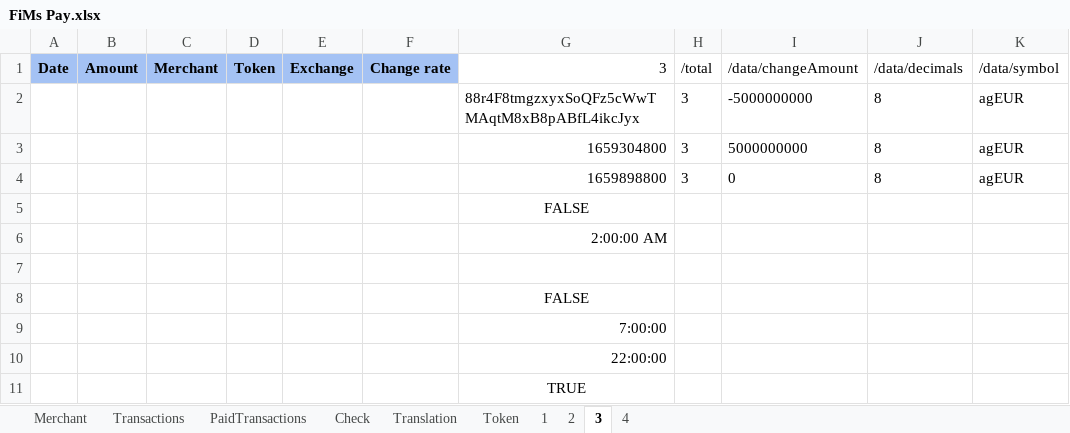
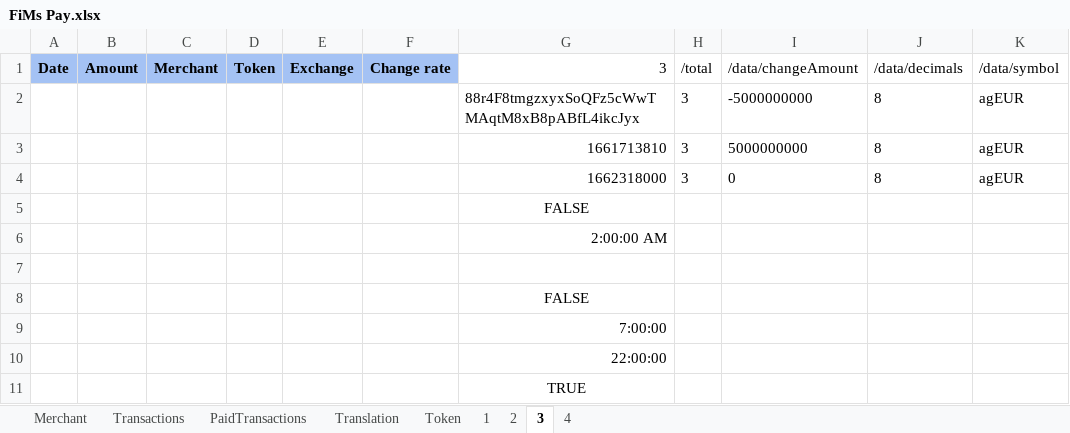
Before and after one commit to flodef/FiMs, an Excel workbook: Data/FiMs Pay.xlsx, sheet 3, drawn as a sheet; only a part is shown; values as stored, in another font and other column widths than the file's, no borders; charts and pictures not drawn; the diff names each change by its address in the sheet, - before the commit and + after, or states it on an @@ line.

```diff
--- a/Data/FiMs Pay.xlsx (sheet 3)
+++ b/Data/FiMs Pay.xlsx (sheet 3)
@@ sheet tab hidden: Check @@
-G3 (3): 1659304800
+G3 (3): 1661713810
-G4 (3): 1659898800
+G4 (3): 1662318000
```
Also changed, not shown: sheet 4, sheet 2, sheet PaidTransactions, sheet Transactions, sheet Token, sheet Merchant, formulas that keep their value, charts or pictures, Data/FiMs DeFi.xlsx, 1 other file.
